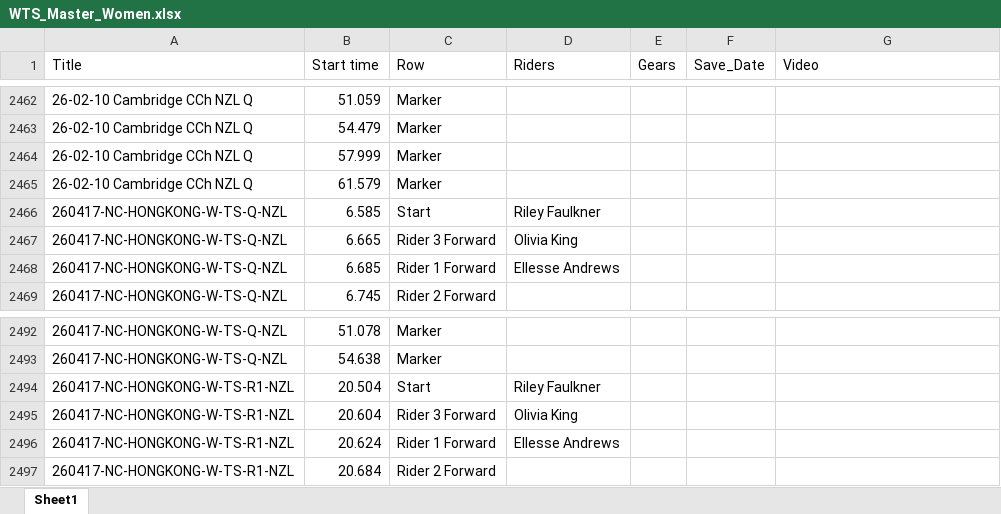
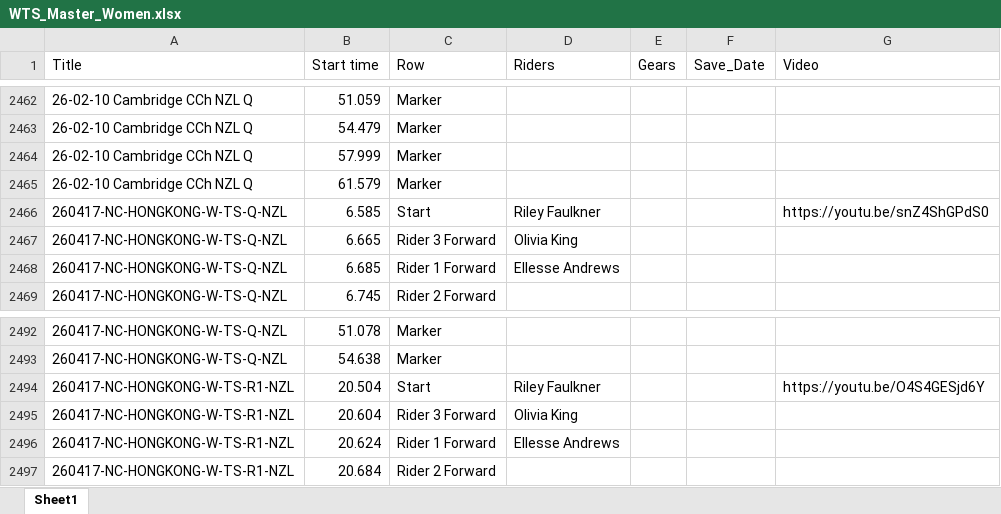
Before and after one commit to Bremz09/CNZPD, an Excel workbook: pages/video_analysis/WTS_Master_Women.xlsx, sheet Sheet1, drawn as a sheet; only a part is shown, gaps mark what is left out; values as stored, in another font and other column widths than the file's, no borders; the diff names each change by its address in the sheet, - before the commit and + after, or states it on an @@ line.

```diff
--- a/pages/video_analysis/WTS_Master_Women.xlsx (sheet Sheet1)
+++ b/pages/video_analysis/WTS_Master_Women.xlsx (sheet Sheet1)
-G2466 (Video): (empty)
+G2466 (Video): https://youtu.be/snZ4ShGPdS0
-G2494 (Video): (empty)
+G2494 (Video): https://youtu.be/O4S4GESjd6Y
```
Also changed, not shown: pages/video_analysis/TP_Master_Men.xlsx, pages/video_analysis/TP_Master_Women.xlsx.
